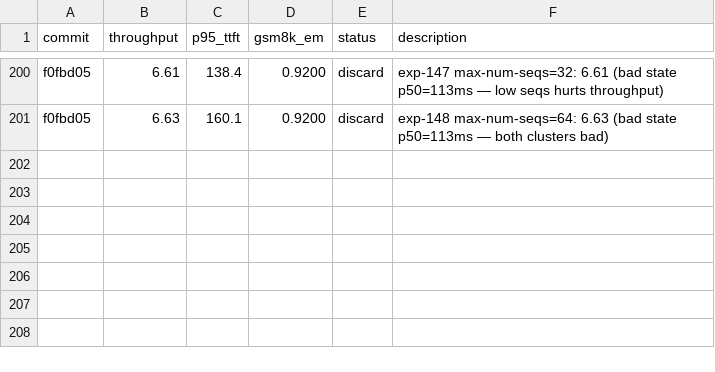
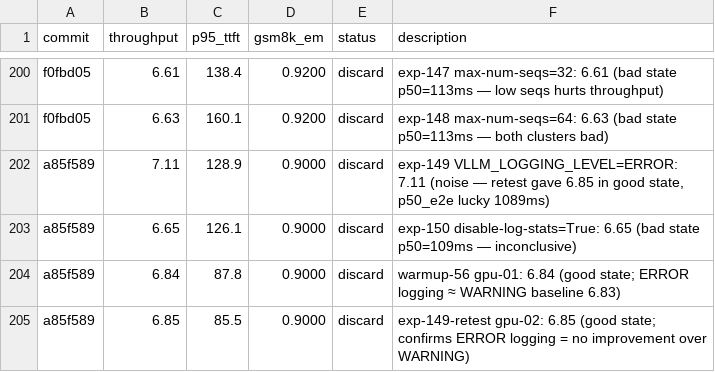
Before and after one commit to bkates-cw/autoinference, a TSV file: results.tsv, drawn as a sheet; only a part is shown, gaps mark what is left out; the diff names each change by its address in the sheet, - before the commit and + after, or states it on an @@ line.

Commit message:
Record exp-149 (ERROR logging noise=7.11), exp-150 (disable-log-stats bad state), warmup-56/retest

```diff
--- a/results.tsv
+++ b/results.tsv
+row 202: a85f589 | 7.11 | 128.9 | 0.9000 | discard | exp-149 VLLM_LOGGING_LEVEL=ERROR: 7.11 (noise — retest gave 6.85 in good state, p50_e2e lucky 1089ms)
+row 203: a85f589 | 6.65 | 126.1 | 0.9000 | discard | exp-150 disable-log-stats=True: 6.65 (bad state p50=109ms — inconclusive)
+row 204: a85f589 | 6.84 | 87.8 | 0.9000 | discard | warmup-56 gpu-01: 6.84 (good state; ERROR logging ≈ WARNING baseline 6.83)
+row 205: a85f589 | 6.85 | 85.5 | 0.9000 | discard | exp-149-retest gpu-02: 6.85 (good state; confirms ERROR logging = no improvement over WARNING)
```
